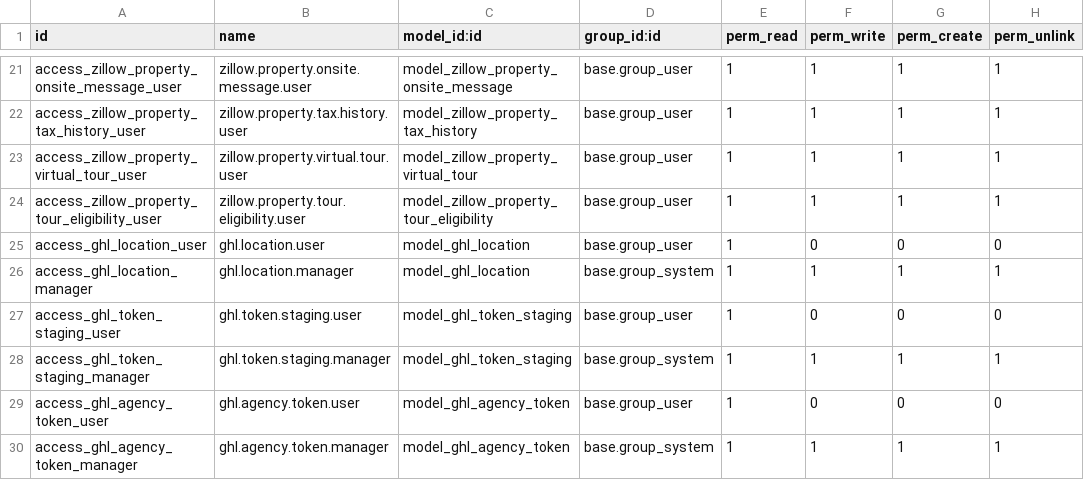
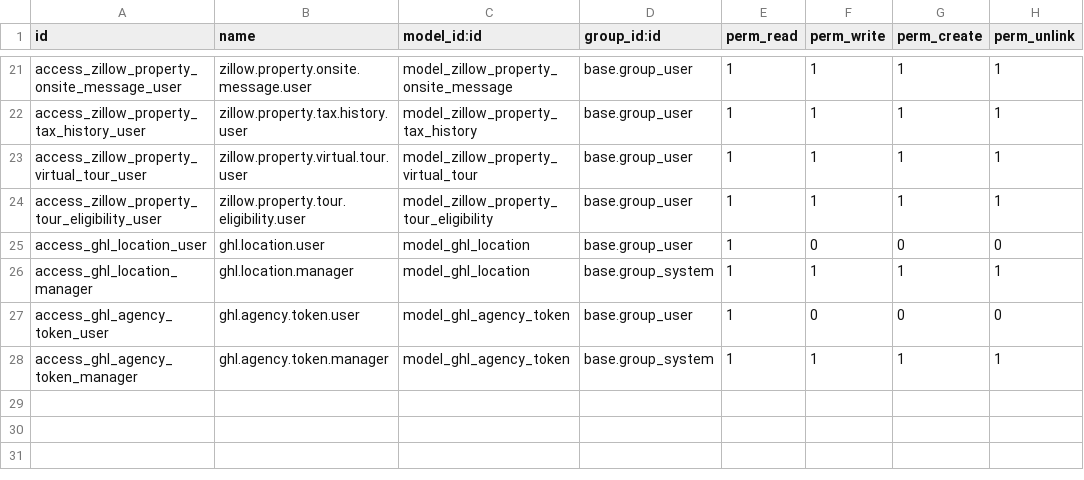
Before and after one commit to Cycl-Sales/scraper-core, a CSV file: web_scraper/security/ir.model.access.csv, drawn as a sheet; only a part is shown, gaps mark what is left out; the diff names each change by its address in the sheet, - before the commit and + after, or states it on an @@ line.

```diff
--- a/web_scraper/security/ir.model.access.csv
+++ b/web_scraper/security/ir.model.access.csv
-row 27: access_ghl_token_staging_user | ghl.token.staging.user | model_ghl_token_staging | base.group_user | 1 | 0 | 0 | 0
-row 28: access_ghl_token_staging_manager | ghl.token.staging.manager | model_ghl_token_staging | base.group_system | 1 | 1 | 1 | 1
```
Also changed, not shown: 7 other files.
